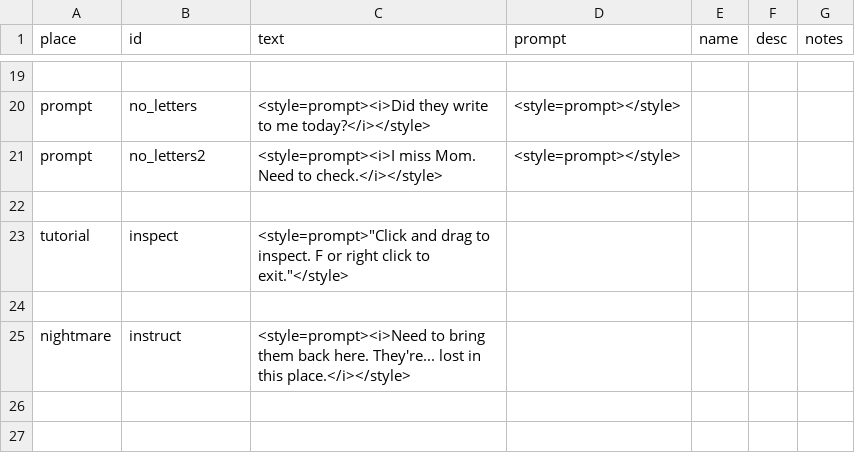
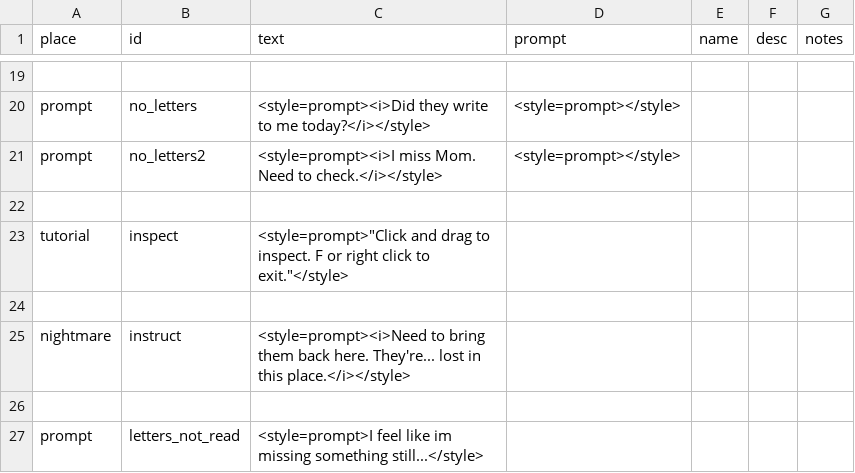
Before and after one commit to MoonTales/Spooky, a CSV file: Assets/Resources/Text/prompts_csv_csv.csv, drawn as a sheet; only a part is shown, gaps mark what is left out.

```diff
--- a/Assets/Resources/Text/prompts_csv_csv.csv
+++ b/Assets/Resources/Text/prompts_csv_csv.csv
@@ -25 +25,3 @@ tutorial,inspect,"<style=prompt>""Click and drag to inspect. F or right click to
 nightmare,instruct,<style=prompt><i>Need to bring them back here. They're... lost in this place.</i></style>,,,,
+,,,,,,
+prompt,letters_not_read,<style=prompt>I feel like im missing  something still...</style>,,,,
```
Also changed, not shown: 3 other files.
